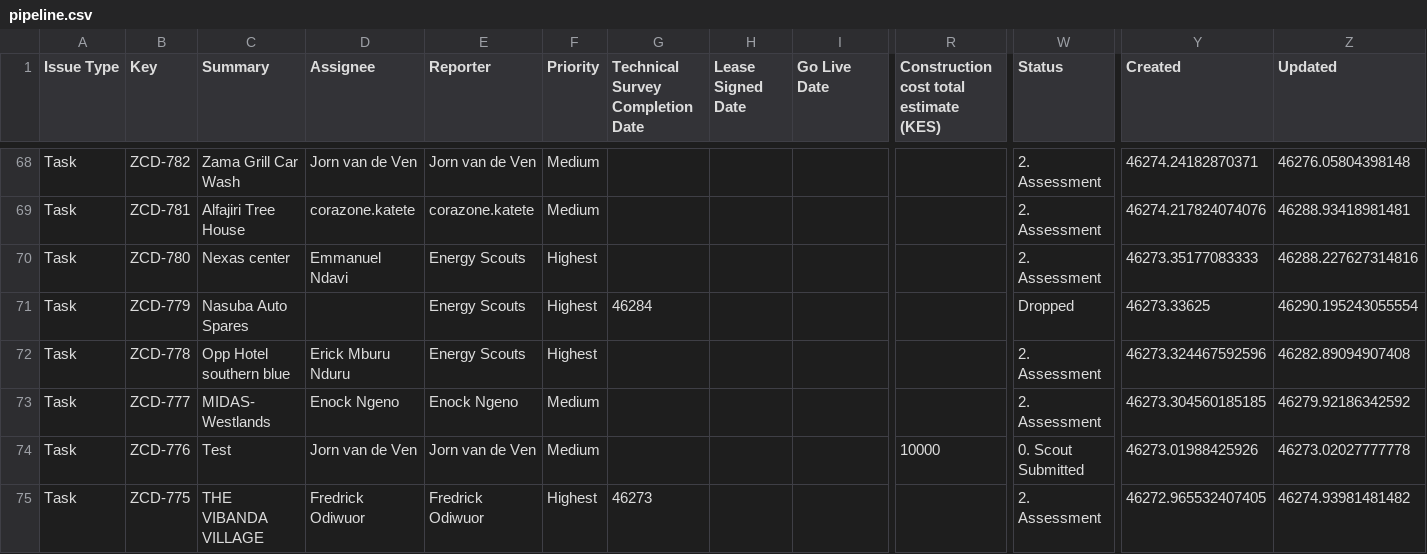
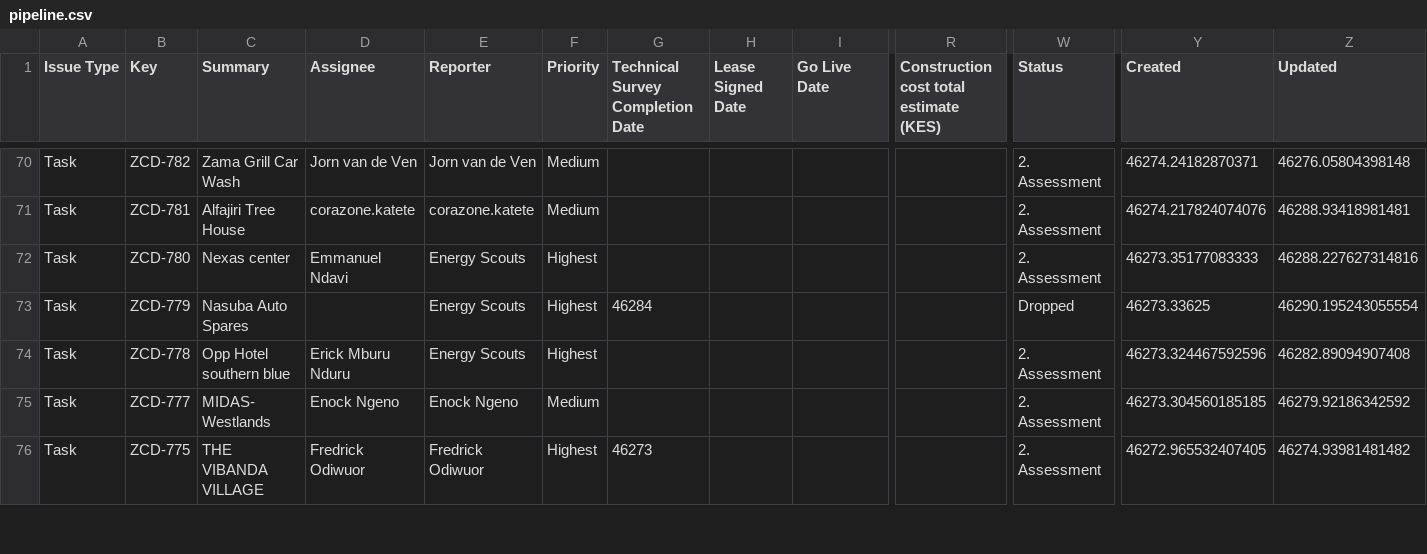
Before and after one commit to keithkinuthiakamauzeno/Network-Overview-Dashboard, a CSV file: data/pipeline.csv, drawn as a sheet; only a part is shown, gaps mark what is left out; removed rows and columns are numbered as before the commit, all else as after; rows hold the shown columns only; the diff covers the shown part only; the diff names each change by its address in the sheet, - before the commit and + after, or states it on an @@ line.

```diff
--- a/data/pipeline.csv
+++ b/data/pipeline.csv
-row 74: Task | ZCD-776 | Test | Jorn van de Ven | Jorn van de Ven | Medium |  |  |  | 10000 | 0. Scout Submitted | 46273.01988425926 | 46273.02027777778
```
Also changed, not shown: 2 added rows and 10 edited cells elsewhere in this file.
